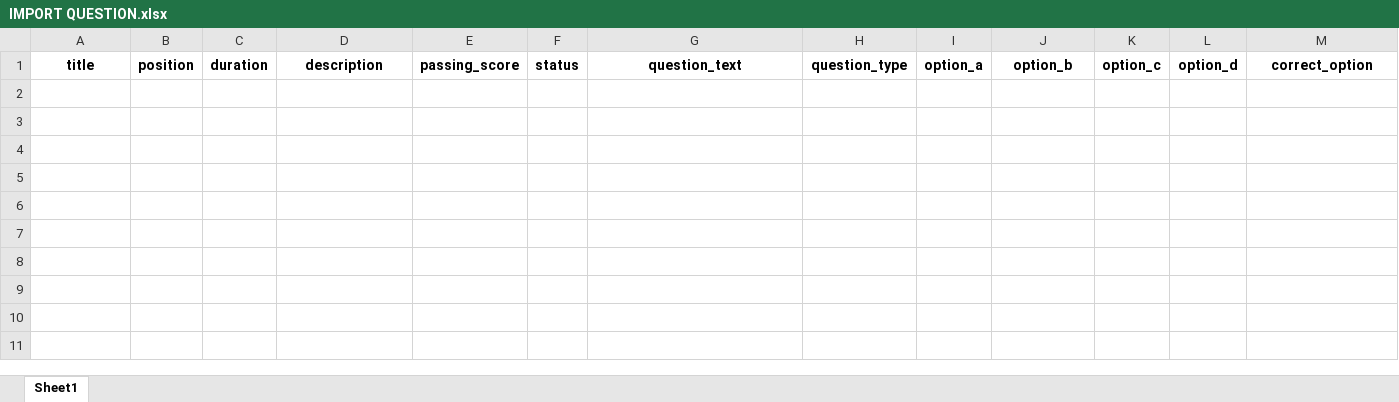
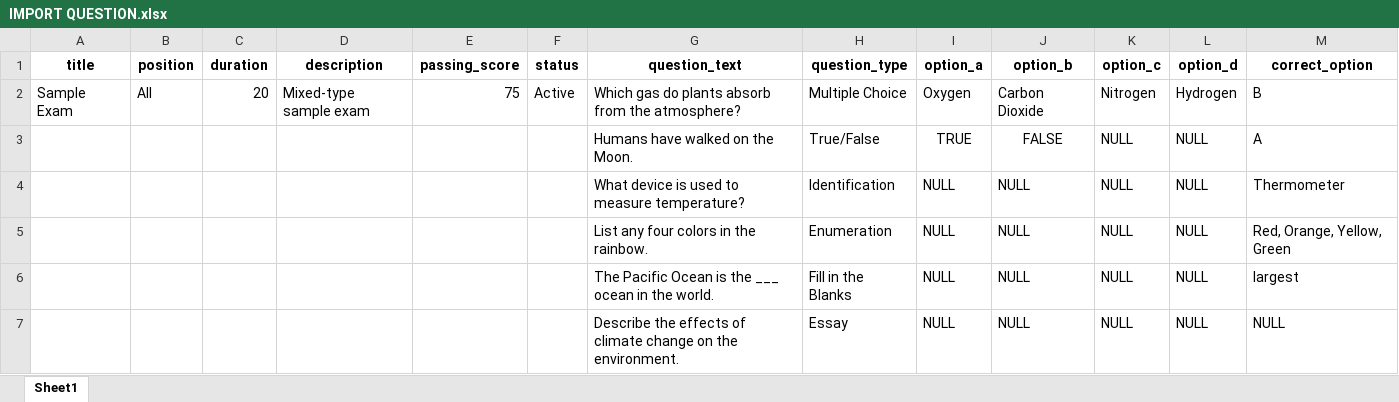
Before and after one commit to DevArtisanLab/EES, an Excel workbook: question/IMPORT QUESTION.xlsx, sheet Sheet1, drawn as a sheet; values as stored, in another font and other column widths than the file's, no borders; the diff names each change by its address in the sheet, - before the commit and + after, or states it on an @@ line.

```diff
--- a/question/IMPORT QUESTION.xlsx (sheet Sheet1)
+++ b/question/IMPORT QUESTION.xlsx (sheet Sheet1)
+row 2: Sample Exam | All | 20 | Mixed-type sample exam | 75 | Active | Which gas do plants absorb from the atmosphere? | Multiple Choice | Oxygen | Carbon Dioxide | Nitrogen | Hydrogen | B
+row 3:  |  |  |  |  |  | Humans have walked on the Moon. | True/False | TRUE | FALSE | NULL | NULL | A
+row 4:  |  |  |  |  |  | What device is used to measure temperature? | Identification | NULL | NULL | NULL | NULL | Thermometer
+row 5:  |  |  |  |  |  | List any four colors in the rainbow. | Enumeration | NULL | NULL | NULL | NULL | Red, Orange, Yellow, Green
+row 6:  |  |  |  |  |  | The Pacific Ocean is the ___ ocean in the world. | Fill in the Blanks | NULL | NULL | NULL | NULL | largest
+row 7:  |  |  |  |  |  | Describe the effects of climate change on the environment. | Essay | NULL | NULL | NULL | NULL | NULL
```
Also changed, not shown: 8 other files.
